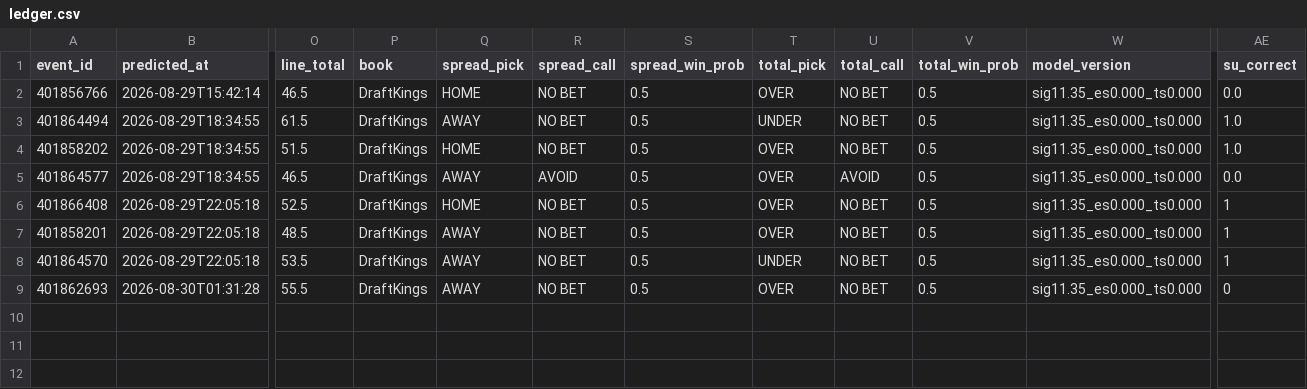
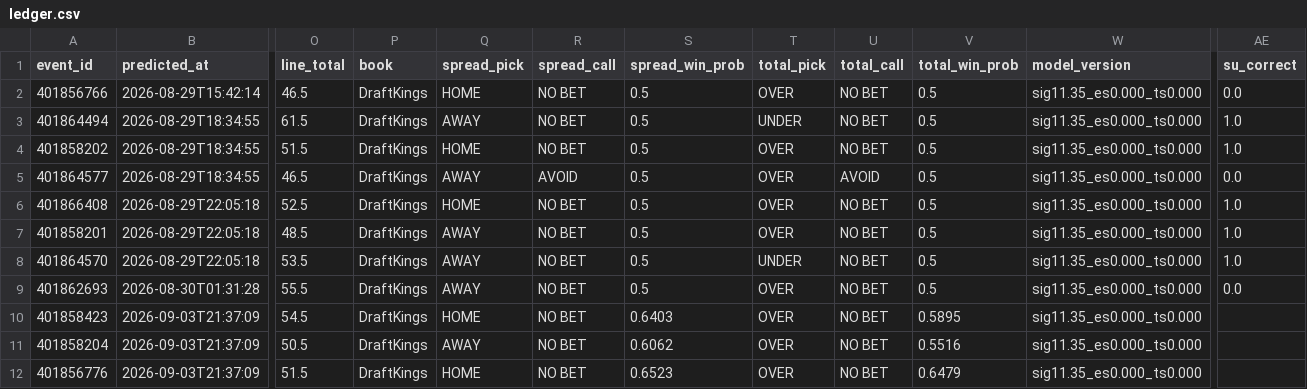
Before and after one commit to golfer1989/cfb-model, a CSV file: data/ledger.csv, drawn as a sheet; only a part is shown, gaps mark what is left out; rows hold the shown columns only; the diff names each change by its address in the sheet, - before the commit and + after, or states it on an @@ line.

Commit message:
Report (pre-kickoff): 2026-09-03 16:37 CDT

```diff
--- a/data/ledger.csv
+++ b/data/ledger.csv
-AE6:AE8 (su_correct): 1
+AE6:AE8 (su_correct): 1.0
-AE9 (su_correct): 0
+AE9 (su_correct): 0.0
+row 10: 401858423 | 2026-09-03T21:37:09 | 54.5 | DraftKings | HOME | NO BET | 0.6403 | OVER | NO BET | 0.5895 | sig11.35_es0.000_ts0.000
+row 11: 401858204 | 2026-09-03T21:37:09 | 50.5 | DraftKings | AWAY | NO BET | 0.6062 | OVER | NO BET | 0.5516 | sig11.35_es0.000_ts0.000
+row 12: 401856776 | 2026-09-03T21:37:09 | 51.5 | DraftKings | HOME | NO BET | 0.6523 | OVER | NO BET | 0.6479 | sig11.35_es0.000_ts0.000
```
Also changed, not shown: data/backtest_preds.csv, data/real_games.csv, 6 other files.
